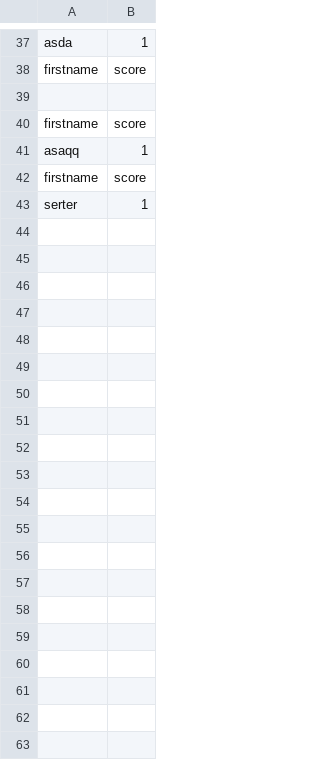
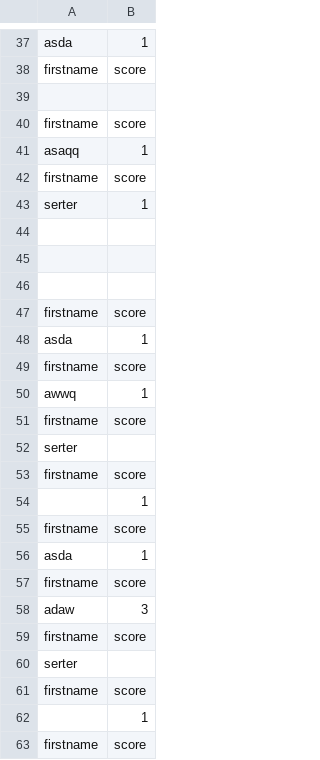
Before and after one commit to serteri/Guess_number, a CSV file: src/scores.csv, drawn as a sheet; only a part is shown, gaps mark what is left out; the diff covers the shown part only; the diff names each change by its address in the sheet, - before the commit and + after, or states it on an @@ line.

```diff
--- a/src/scores.csv
+++ b/src/scores.csv
+row 44: (empty)
+row 45: (empty)
+row 46: (empty)
+row 47: firstname | score
+row 48: asda | 1
+row 49: firstname | score
+row 50: awwq | 1
+row 51: firstname | score
+row 52: serter
+row 53: firstname | score
+row 54:  | 1
+row 55: firstname | score
+row 56: asda | 1
+row 57: firstname | score
+row 58: adaw | 3
+row 59: firstname | score
+row 60: serter
+row 61: firstname | score
+row 62:  | 1
+row 63: firstname | score
```
Also changed, not shown: 29 added rows elsewhere in this file, 5 other files.
